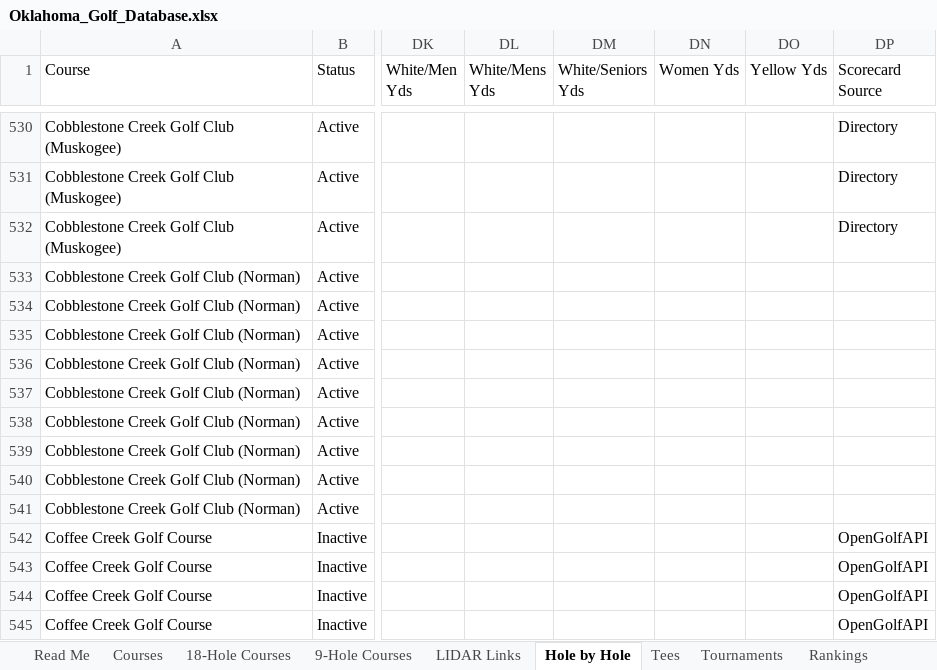
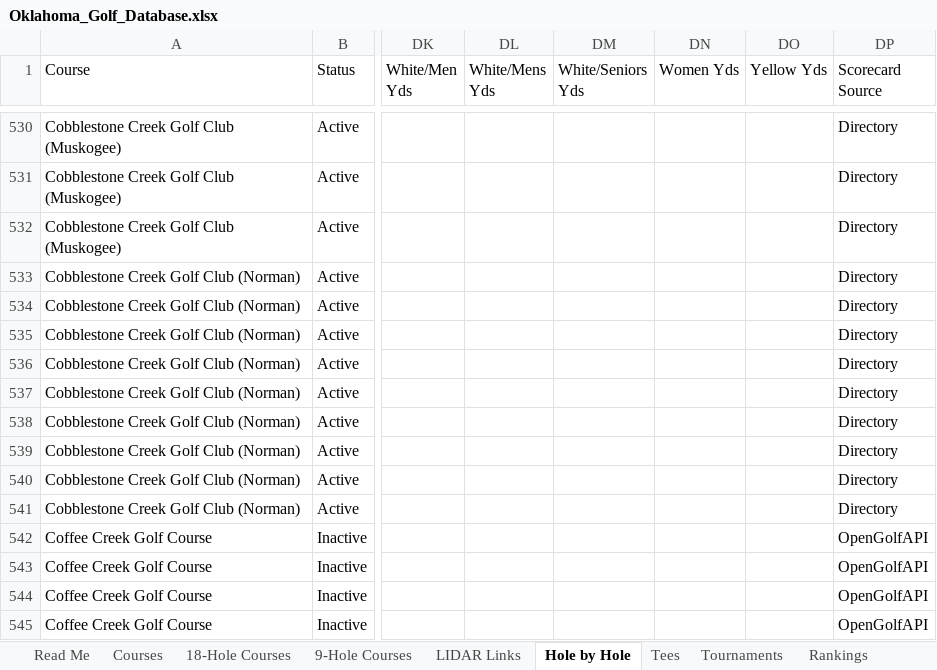
Before and after one commit to Daegan97/oklahoma-course-workshop, an Excel workbook: files/Oklahoma_Golf_Database.xlsx, sheet Hole by Hole, drawn as a sheet; only a part is shown, gaps mark what is left out; values as stored, in another font and other column widths than the file's, no borders; table styles not drawn; the diff names each change by its address in the sheet, - before the commit and + after, or states it on an @@ line.

```diff
--- a/files/Oklahoma_Golf_Database.xlsx (sheet Hole by Hole)
+++ b/files/Oklahoma_Golf_Database.xlsx (sheet Hole by Hole)
-DP533:DP541 (Scorecard Source): (empty)
+DP533:DP541 (Scorecard Source): Directory
```
Also changed, not shown: sheet 18-Hole Courses, sheet 9-Hole Courses, sheet Courses, 5 other files.
